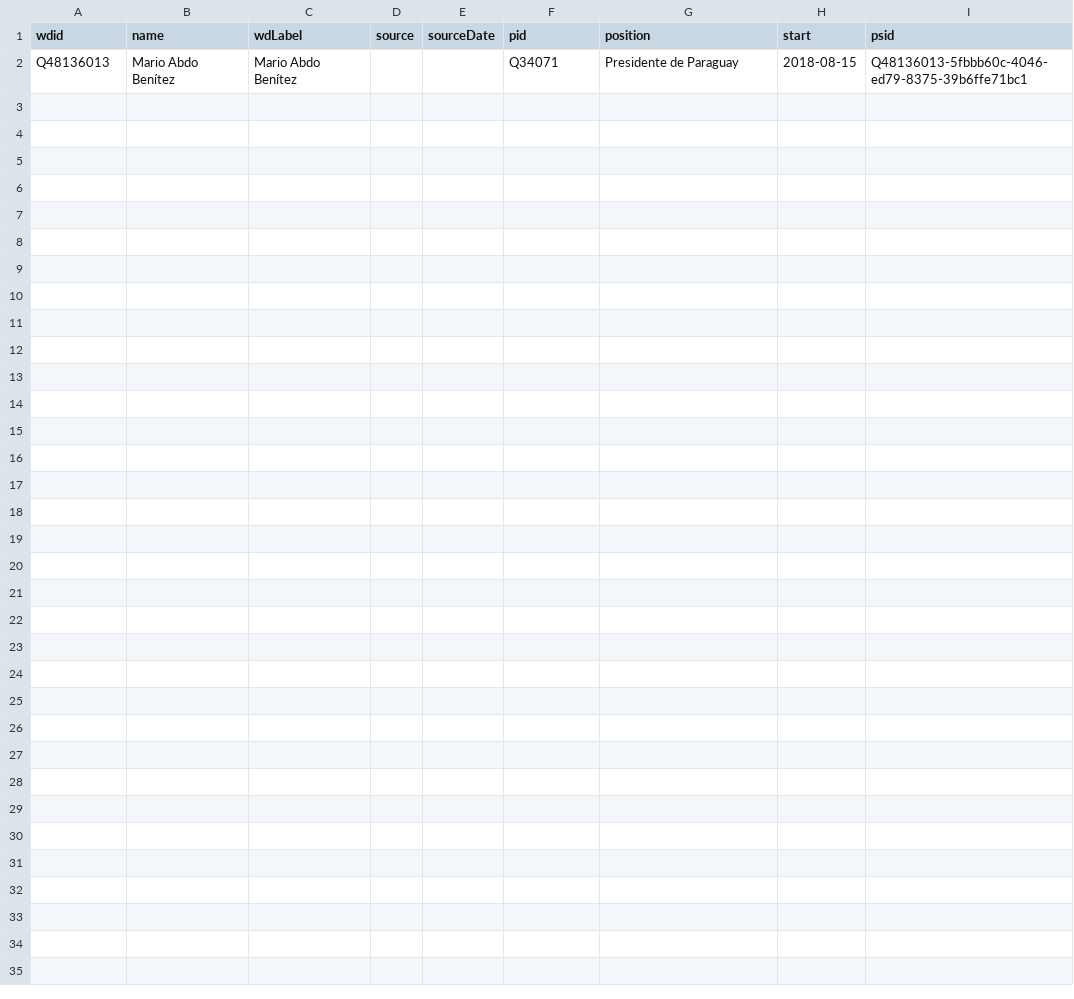
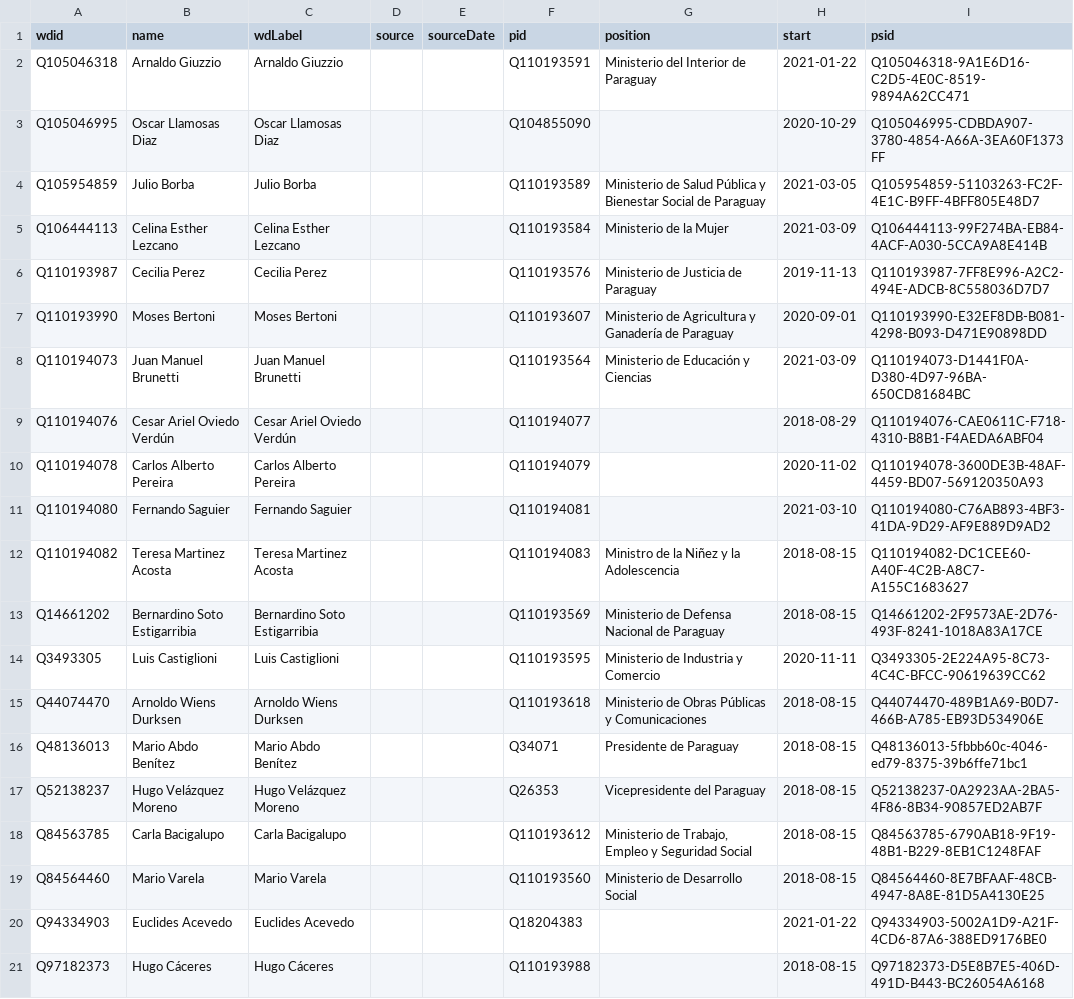
Before and after one commit to every-politician-scrapers/paraguay-ministers, a CSV file: sources/eswiki/wikidata.csv, drawn as a sheet.

Commit message:
refresh data after adding P39s

```diff
--- a/sources/eswiki/wikidata.csv
+++ b/sources/eswiki/wikidata.csv
@@ -1,2 +1,21 @@
 wdid,name,wdLabel,source,sourceDate,pid,position,start,psid
+Q105046318,Arnaldo Giuzzio,Arnaldo Giuzzio,,,Q110193591,Ministerio del Interior de Paraguay,2021-01-22,Q105046318-9A1E6D16-C2D5-4E0C-8519-9894A62CC471
+Q105046995,Oscar Llamosas Diaz,Oscar Llamosas Diaz,,,Q104855090,,2020-10-29,Q105046995-CDBDA907-3780-4854-A66A-3EA60F1373FF
+Q105954859,Julio Borba,Julio Borba,,,Q110193589,Ministerio de Salud Pública y Bienestar Social de Paraguay,2021-03-05,Q105954859-51103263-FC2F-4E1C-B9FF-4BFF805E48D7
+Q106444113,Celina Esther Lezcano,Celina Esther Lezcano,,,Q110193584,Ministerio de la Mujer,2021-03-09,Q106444113-99F274BA-EB84-4ACF-A030-5CCA9A8E414B
+Q110193987,Cecilia Perez,Cecilia Perez,,,Q110193576,Ministerio de Justicia de Paraguay,2019-11-13,Q110193987-7FF8E996-A2C2-494E-ADCB-8C558036D7D7
+Q110193990,Moses Bertoni,Moses Bertoni,,,Q110193607,Ministerio de Agricultura y Ganadería de Paraguay,2020-09-01,Q110193990-E32EF8DB-B081-4298-B093-D471E90898DD
+Q110194073,Juan Manuel Brunetti,Juan Manuel Brunetti,,,Q110193564,Ministerio de Educación y Ciencias,2021-03-09,Q110194073-D1441F0A-D380-4D97-96BA-650CD81684BC
+Q110194076,Cesar Ariel Oviedo Verdún,Cesar Ariel Oviedo Verdún,,,Q110194077,,2018-08-29,Q110194076-CAE0611C-F718-4310-B8B1-F4AEDA6ABF04
+Q110194078,Carlos Alberto Pereira,Carlos Alberto Pereira,,,Q110194079,,2020-11-02,Q110194078-3600DE3B-48AF-4459-BD07-569120350A93
+Q110194080,Fernando Saguier,Fernando Saguier,,,Q110194081,,2021-03-10,Q110194080-C76AB893-4BF3-41DA-9D29-AF9E889D9AD2
+Q110194082,Teresa Martinez Acosta,Teresa Martinez Acosta,,,Q110194083,Ministro de la Niñez y la Adolescencia,2018-08-15,Q110194082-DC1CEE60-A40F-4C2B-A8C7-A155C1683627
+Q14661202,Bernardino Soto Estigarribia,Bernardino Soto Estigarribia,,,Q110193569,Ministerio de Defensa Nacional de Paraguay,2018-08-15,Q14661202-2F9573AE-2D76-493F-8241-1018A83A17CE
+Q3493305,Luis Castiglioni,Luis Castiglioni,,,Q110193595,Ministerio de Industria y Comercio,2020-11-11,Q3493305-2E224A95-8C73-4C4C-BFCC-90619639CC62
+Q44074470,Arnoldo Wiens Durksen,Arnoldo Wiens Durksen,,,Q110193618,Ministerio de Obras Públicas y Comunicaciones,2018-08-15,Q44074470-489B1A69-B0D7-466B-A785-EB93D534906E
 Q48136013,Mario Abdo Benítez,Mario Abdo Benítez,,,Q34071,Presidente de Paraguay,2018-08-15,Q48136013-5fbbb60c-4046-ed79-8375-39b6ffe71bc1
+Q52138237,Hugo Velázquez Moreno,Hugo Velázquez Moreno,,,Q26353,Vicepresidente del Paraguay,2018-08-15,Q52138237-0A2923AA-2BA5-4F86-8B34-90857ED2AB7F
+Q84563785,Carla Bacigalupo,Carla Bacigalupo,,,Q110193612,"Ministerio de Trabajo, Empleo y Seguridad Social",2018-08-15,Q84563785-6790AB18-9F19-48B1-B229-8EB1C1248FAF
+Q84564460,Mario Varela,Mario Varela,,,Q110193560,Ministerio de Desarrollo Social,2018-08-15,Q84564460-8E7BFAAF-48CB-4947-8A8E-81D5A4130E25
+Q94334903,Euclides Acevedo,Euclides Acevedo,,,Q18204383,,2021-01-22,Q94334903-5002A1D9-A21F-4CD6-87A6-388ED9176BE0
+Q97182373,Hugo Cáceres,Hugo Cáceres,,,Q110193988,,2018-08-15,Q97182373-D5E8B7E5-406D-491D-B443-BC26054A6168
```
Also changed, not shown: sources/eswiki/diff.csv, sources/eswiki/scraped.csv, 2 other files.
